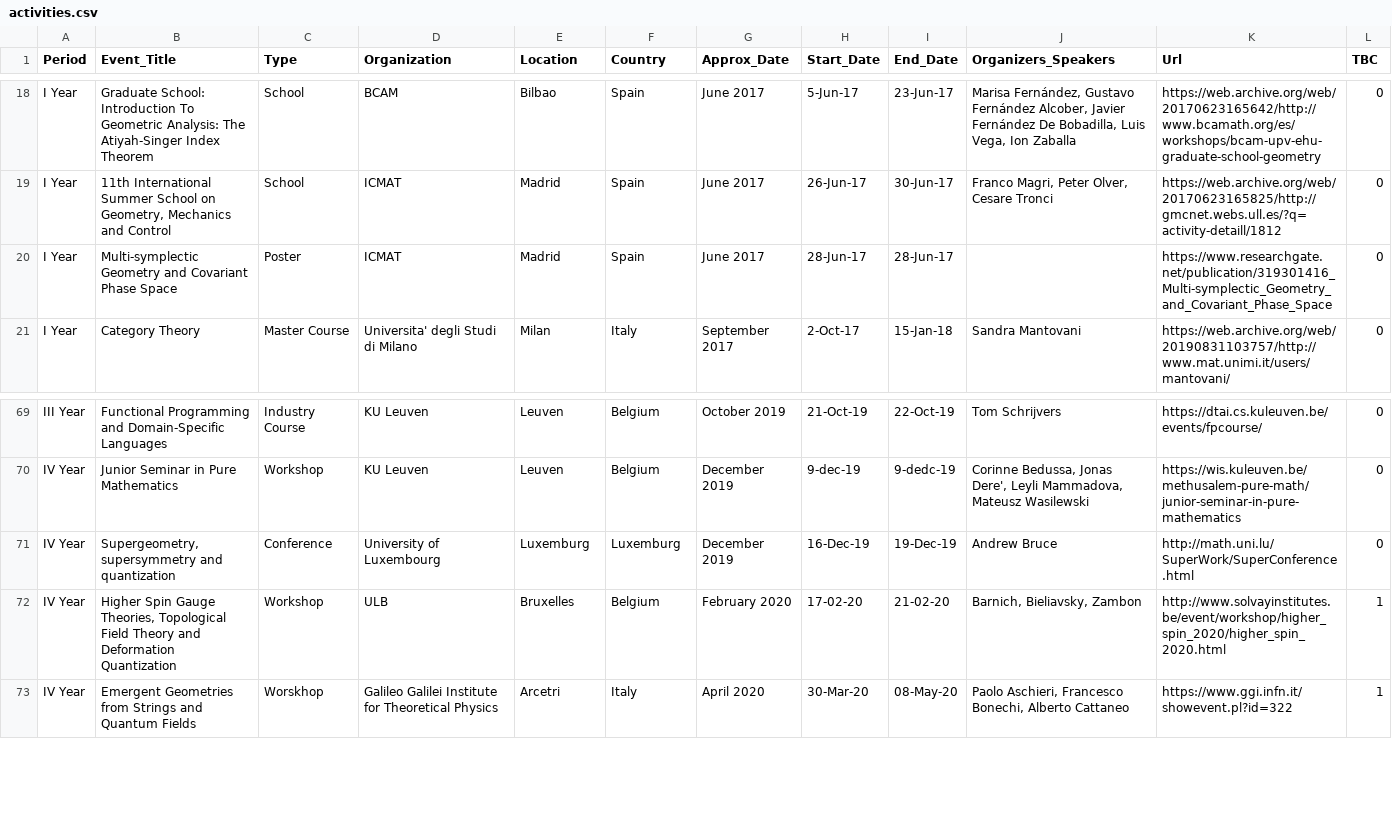
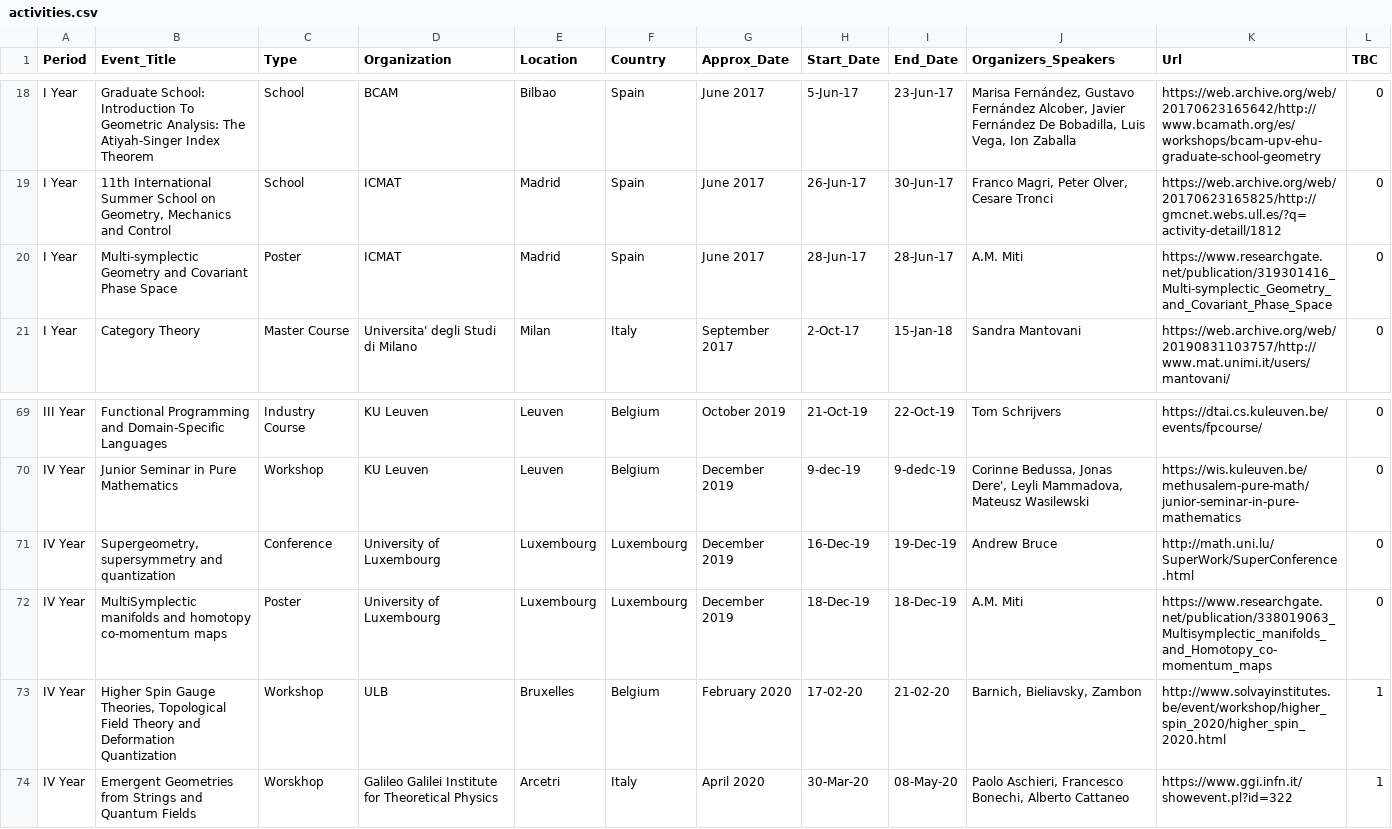
Before and after one commit to MasterToninus/MasterToninus.github.io, a CSV file: data/activities.csv, drawn as a sheet; only a part is shown, gaps mark what is left out.

Commit message:
Updated activities

```diff
--- a/data/activities.csv
+++ b/data/activities.csv
@@ -19,3 +19,3 @@ I Year;Graduate School: Introduction To Geometric Analysis: The Atiyah-Singer In
 I Year;11th International Summer School on Geometry, Mechanics and Control;School;ICMAT;Madrid;Spain;June 2017;26-Jun-17;30-Jun-17;Franco Magri, Peter Olver, Cesare Tronci;https://web.archive.org/web/20170623165825/http://gmcnet.webs.ull.es/?q=activity-detaill/1812;0
-I Year;Multi-symplectic Geometry and Covariant Phase Space;Poster;ICMAT;Madrid;Spain;June 2017;28-Jun-17;28-Jun-17;;https://www.researchgate.net/publication/319301416_Multi-symplectic_Geometry_and_Covariant_Phase_Space;0
+I Year;Multi-symplectic Geometry and Covariant Phase Space;Poster;ICMAT;Madrid;Spain;June 2017;28-Jun-17;28-Jun-17;A.M. Miti;https://www.researchgate.net/publication/319301416_Multi-symplectic_Geometry_and_Covariant_Phase_Space;0
 I Year;Category Theory;Master Course;Universita' degli Studi di Milano;Milan;Italy;September 2017;2-Oct-17;15-Jan-18;Sandra Mantovani;https://web.archive.org/web/20190831103757/http://www.mat.unimi.it/users/mantovani/;0
@@ -70,3 +70,4 @@ III Year;Functional Programming and Domain-Specific Languages;Industry Course;KU
 IV Year;Junior Seminar in Pure Mathematics;Workshop;KU Leuven;Leuven;Belgium;December 2019;9-dec-19;9-dedc-19;Corinne Bedussa, Jonas Dere', Leyli Mammadova, Mateusz Wasilewski;https://wis.kuleuven.be/methusalem-pure-math/junior-seminar-in-pure-mathematics;0
-IV Year;Supergeometry, supersymmetry and quantization;Conference;University of Luxembourg;Luxemburg;Luxemburg;December 2019;16-Dec-19;19-Dec-19;Andrew Bruce;http://math.uni.lu/SuperWork/SuperConference.html;0
+IV Year;Supergeometry, supersymmetry and quantization;Conference;University of Luxembourg;Luxembourg;Luxembourg;December 2019;16-Dec-19;19-Dec-19;Andrew Bruce;http://math.uni.lu/SuperWork/SuperConference.html;0
+IV Year;MultiSymplectic manifolds and homotopy co-momentum maps;Poster;University of Luxembourg;Luxembourg;Luxembourg;December 2019;18-Dec-19;18-Dec-19;A.M. Miti;https://www.researchgate.net/publication/338019063_Multisymplectic_manifolds_and_Homotopy_co-momentum_maps;0
 IV Year;Higher Spin Gauge Theories, Topological Field Theory and Deformation Quantization;Workshop;ULB;Bruxelles;Belgium;February 2020;17-02-20;21-02-20;Barnich, Bieliavsky, Zambon;http://www.solvayinstitutes.be/event/workshop/higher_spin_2020/higher_spin_2020.html;1
```
Also changed, not shown: data/material.csv.
